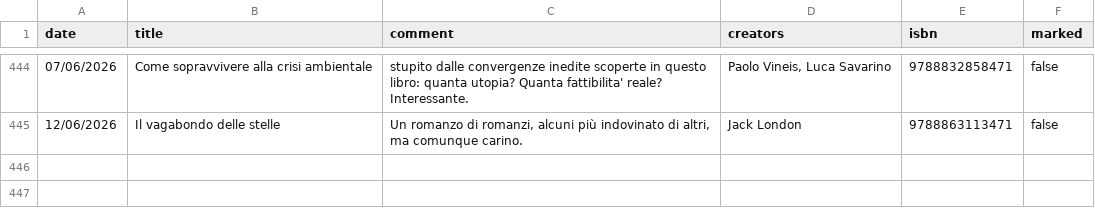
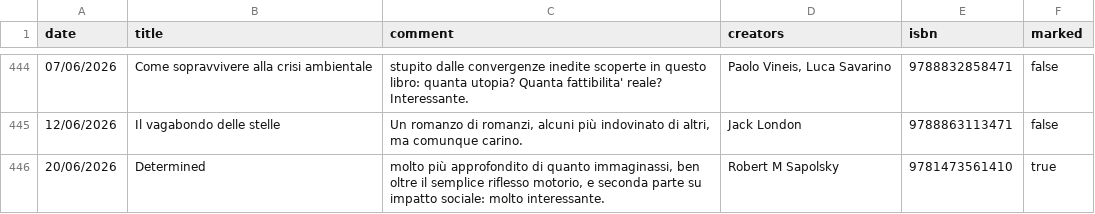
Before and after one commit to andreaiacono/books, a CSV file: data/reading-log.csv, drawn as a sheet; only a part is shown, gaps mark what is left out; the diff names each change by its address in the sheet, - before the commit and + after, or states it on an @@ line.

Commit message:
log: Determined

```diff
--- a/data/reading-log.csv
+++ b/data/reading-log.csv
+row 446: 20/06/2026 | Determined | molto più approfondito di quanto immaginassi, ben oltre il semplice riflesso motorio, e seconda parte su impatto sociale: molto interessante. | Robert M Sapolsky | 9781473561410 | true
```
